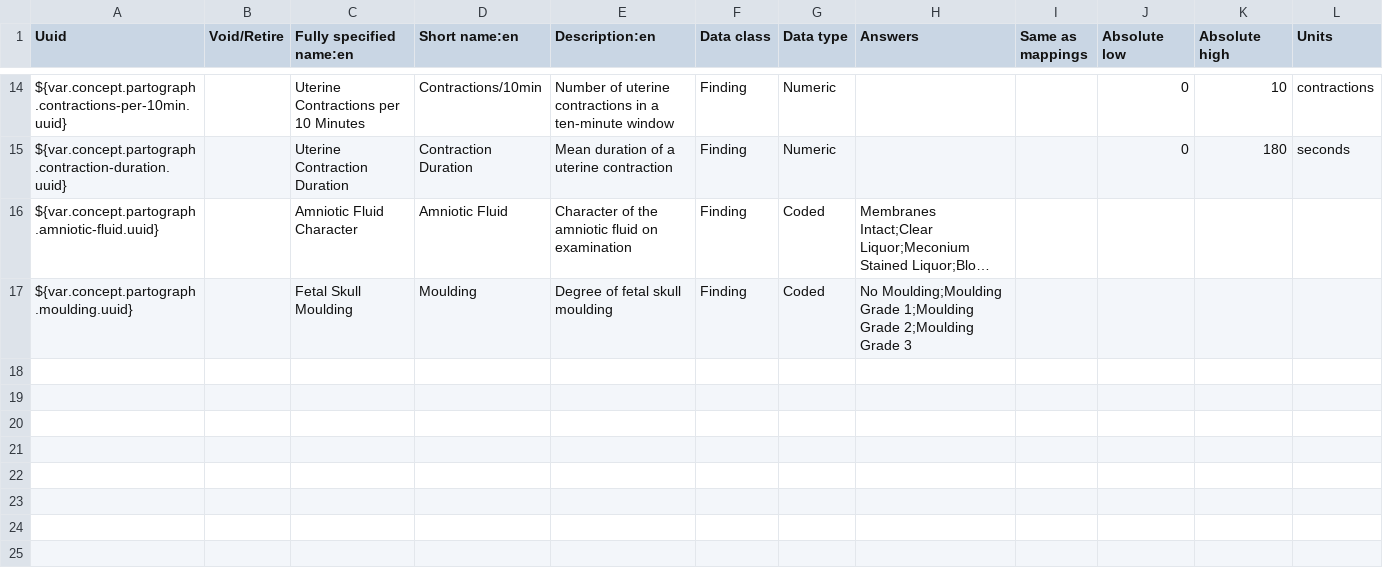
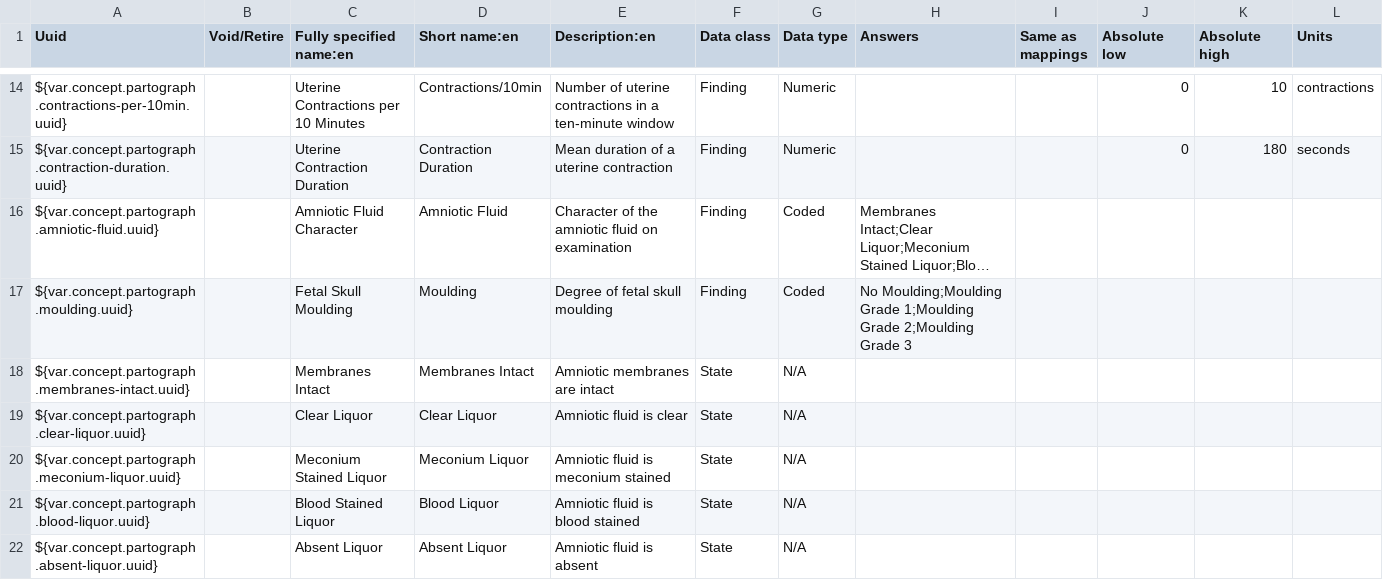
Before and after one commit to IntelliSOFT-Consulting/liberia-emr, a CSV file: content-packages/content-liberia-mch/configuration/backend_configuration/concepts/concepts-mch.csv, drawn as a sheet; only a part is shown, gaps mark what is left out; long unchanged cells end in …; the diff names each change by its address in the sheet, - before the commit and + after, or states it on an @@ line.

Commit message:
feat: add Delivery Summary form and update related concepts

```diff
--- a/content-packages/content-liberia-mch/configuration/backend_configuration/concepts/concepts-mch.csv
+++ b/content-packages/content-liberia-mch/configuration/backend_configuration/concepts/concepts-mch.csv
+row 18: ${var.concept.partograph.membranes-intact.uuid} |  | Membranes Intact | Membranes Intact | Amniotic membranes are intact | State | N/A
+row 19: ${var.concept.partograph.clear-liquor.uuid} |  | Clear Liquor | Clear Liquor | Amniotic fluid is clear | State | N/A
+row 20: ${var.concept.partograph.meconium-liquor.uuid} |  | Meconium Stained Liquor | Meconium Liquor | Amniotic fluid is meconium stained | State | N/A
+row 21: ${var.concept.partograph.blood-liquor.uuid} |  | Blood Stained Liquor | Blood Liquor | Amniotic fluid is blood stained | State | N/A
+row 22: ${var.concept.partograph.absent-liquor.uuid} |  | Absent Liquor | Absent Liquor | Amniotic fluid is absent | State | N/A
```
Also changed, not shown: 4 other files.
